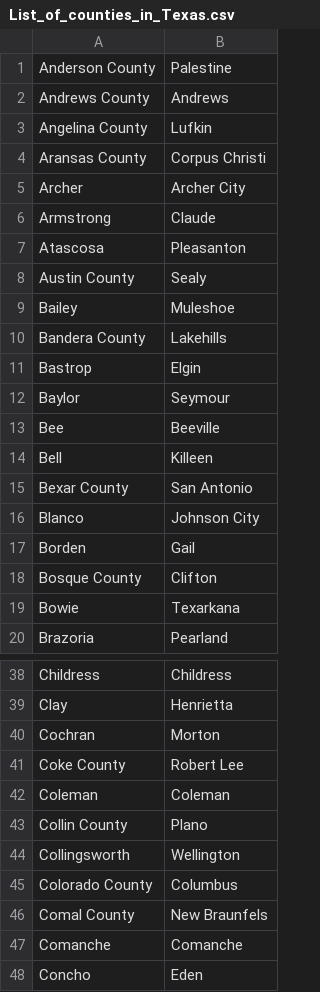
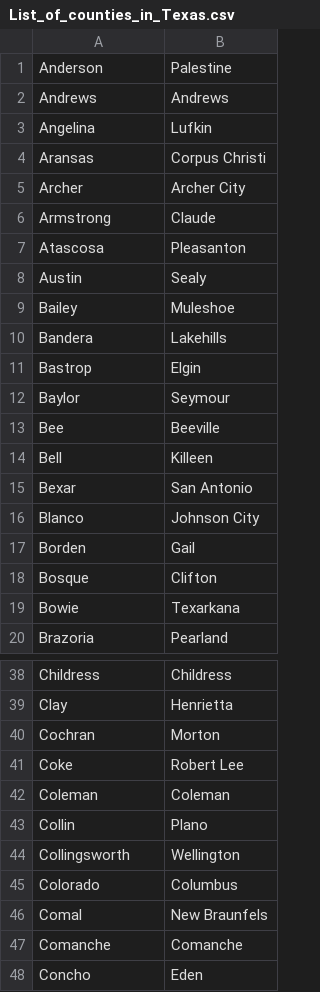
Before and after one commit to jwilliams132/Bid-Proposal-Program, a CSV file: BidProposalProject/src/main/resources/List_of_counties_in_Texas.csv, drawn as a sheet; only a part is shown, gaps mark what is left out; the diff covers the shown part only.

```diff
--- a/BidProposalProject/src/main/resources/List_of_counties_in_Texas.csv
+++ b/BidProposalProject/src/main/resources/List_of_counties_in_Texas.csv
@@ -1,5 +1,5 @@
-Anderson County,Palestine
-Andrews County,Andrews
-Angelina County,Lufkin
-Aransas County,Corpus Christi
+Anderson,Palestine
+Andrews,Andrews
+Angelina,Lufkin
+Aransas,Corpus Christi
 Archer,Archer City
@@ -7,5 +7,5 @@ Armstrong,Claude
 Atascosa,Pleasanton
-Austin County,Sealy
+Austin,Sealy
 Bailey,Muleshoe
-Bandera County,Lakehills
+Bandera,Lakehills
 Bastrop,Elgin
@@ -14,6 +14,6 @@ Bee,Beeville
 Bell,Killeen
-Bexar County,San Antonio
+Bexar,San Antonio
 Blanco,Johnson City
 Borden,Gail
-Bosque County,Clifton
+Bosque,Clifton
 Bowie,Texarkana
@@ -40,8 +40,8 @@ Clay,Henrietta
 Cochran,Morton
-Coke County,Robert Lee
+Coke,Robert Lee
 Coleman,Coleman
-Collin County,Plano
+Collin,Plano
 Collingsworth,Wellington
-Colorado County,Columbus
-Comal County,New Braunfels
+Colorado,Columbus
+Comal,New Braunfels
 Comanche,Comanche
```
Also changed, not shown: 42 edited cells elsewhere in this file, 5 other files.
